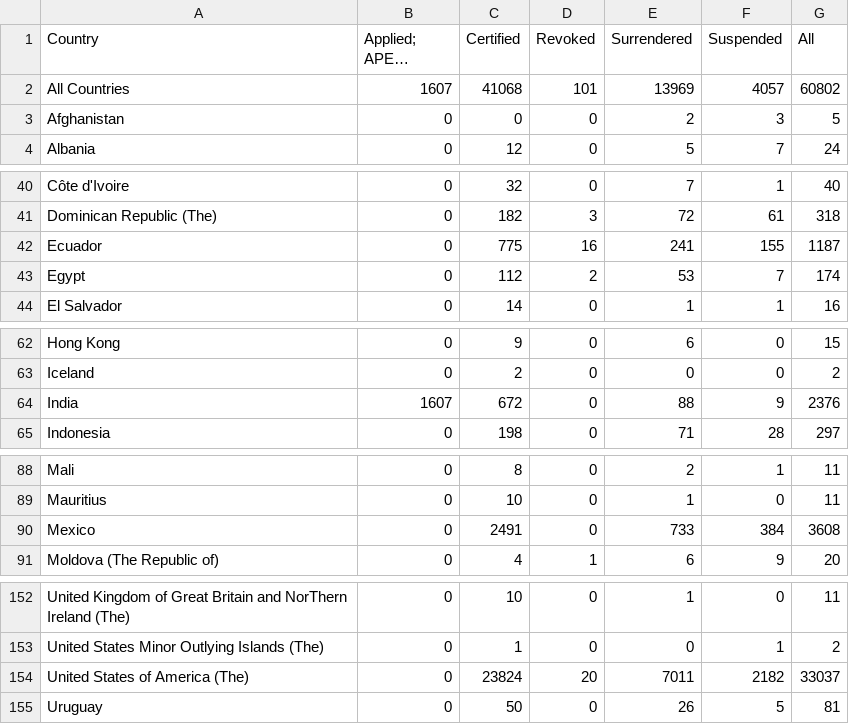
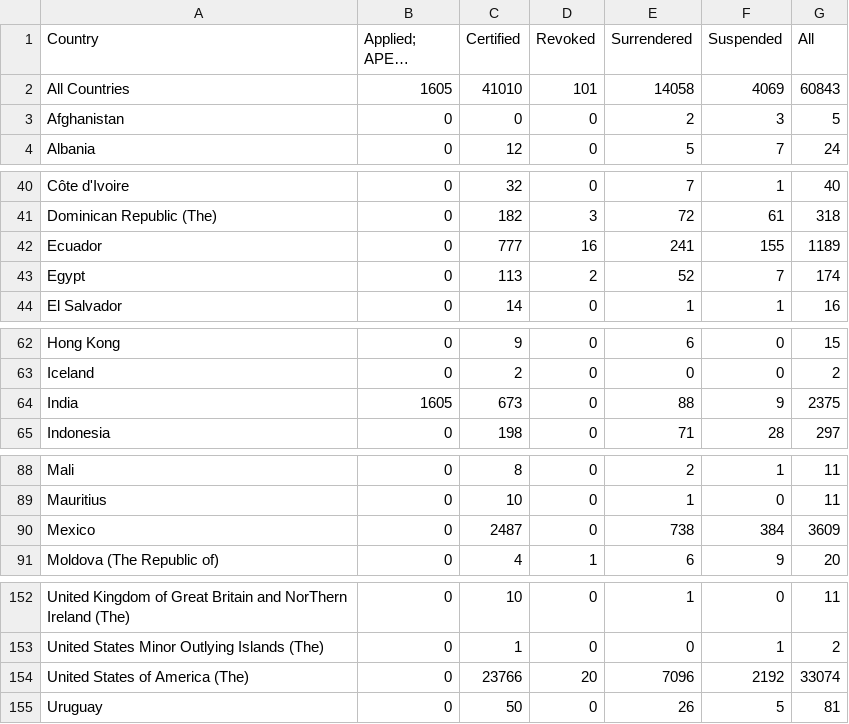
Before and after one commit to danstd/organic_integrity_flask, a CSV file: integrity_app/static/op_status_country.csv, drawn as a sheet; only a part is shown, gaps mark what is left out; long unchanged cells end in …; the diff covers the shown part only; the diff names each change by its address in the sheet, - before the commit and + after, or states it on an @@ line.

```diff
--- a/integrity_app/static/op_status_country.csv
+++ b/integrity_app/static/op_status_country.csv
-B2 (Applied; APEDA Certified): 1607
+B2 (Applied; APEDA Certified): 1605
-C2 (Certified): 41068
+C2 (Certified): 41010
-E2 (Surrendered): 13969
+E2 (Surrendered): 14058
-F2 (Suspended): 4057
+F2 (Suspended): 4069
-G2 (All): 60802
+G2 (All): 60843
-C42 (Certified): 775
+C42 (Certified): 777
-G42 (All): 1187
+G42 (All): 1189
-C43 (Certified): 112
+C43 (Certified): 113
-E43 (Surrendered): 53
+E43 (Surrendered): 52
-B64 (Applied; APEDA Certified): 1607
+B64 (Applied; APEDA Certified): 1605
-C64 (Certified): 672
+C64 (Certified): 673
-G64 (All): 2376
+G64 (All): 2375
-C90 (Certified): 2491
+C90 (Certified): 2487
-E90 (Surrendered): 733
+E90 (Surrendered): 738
-G90 (All): 3608
+G90 (All): 3609
-C154 (Certified): 23824
+C154 (Certified): 23766
-E154 (Surrendered): 7011
+E154 (Surrendered): 7096
-F154 (Suspended): 2182
+F154 (Suspended): 2192
-G154 (All): 33037
+G154 (All): 33074
```
Also changed, not shown: 6 edited cells elsewhere in this file, integrity_app/static/top_by_country.csv, integrity_app/static/top_by_country_scope.csv, 21 other files.
